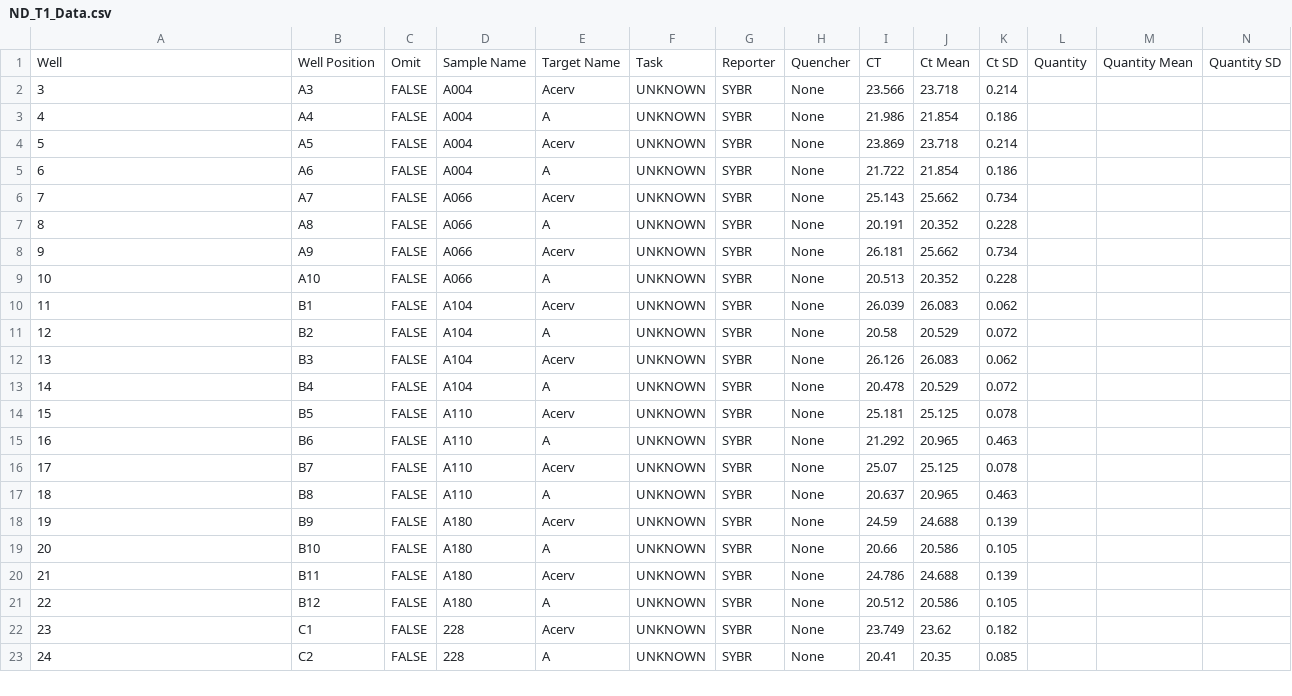
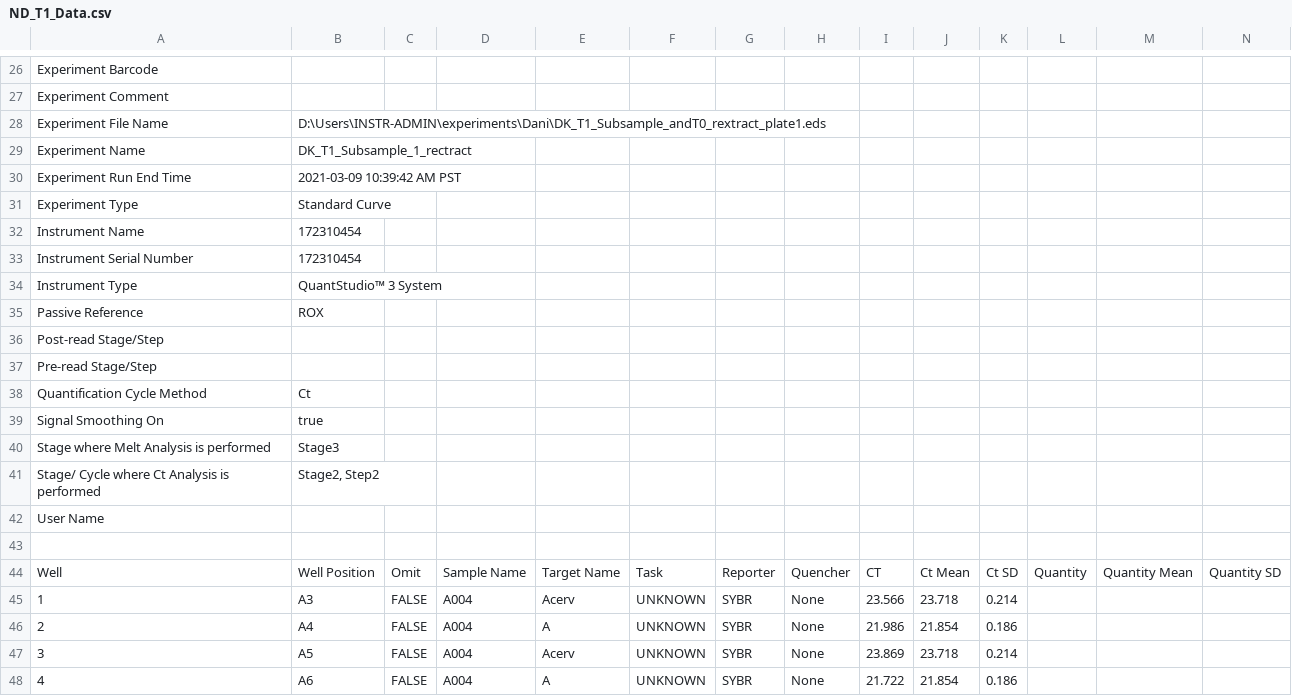
Before and after one commit to dmkroesche/Acerv-Nutrients-Disease, a CSV file: Data/ND_T1_Data.csv, drawn as a sheet; only a part is shown, gaps mark what is left out; the shorter side is filled out with more unchanged rows; addresses are those after the commit; rows hold the shown columns only; the diff covers the shown part only; the diff names each change by its address in the sheet, - before the commit and + after, or states it on an @@ line.

```diff
--- a/Data/ND_T1_Data.csv
+++ b/Data/ND_T1_Data.csv
+row 26: Experiment Barcode
+row 27: Experiment Comment
+row 28: Experiment File Name | D:\Users\INSTR-ADMIN\experiments\Dani\DK_T1_Subsample_andT0_rextract_plate1.eds
+row 29: Experiment Name | DK_T1_Subsample_1_rectract
+row 30: Experiment Run End Time | 2021-03-09 10:39:42 AM PST
+row 31: Experiment Type | Standard Curve
+row 32: Instrument Name | 172310454
+row 33: Instrument Serial Number | 172310454
+row 34: Instrument Type | QuantStudio™ 3 System
+row 35: Passive Reference | ROX
+row 36: Post-read Stage/Step
+row 37: Pre-read Stage/Step
+row 38: Quantification Cycle Method | Ct
+row 39: Signal Smoothing On | true
+row 40: Stage where Melt Analysis is performed | Stage3
+row 41: Stage/ Cycle where Ct Analysis is performed | Stage2, Step2
+row 42: User Name
+row 43: (empty)
@@ column A renumbered from row 45 down @@
```
Also changed, not shown: 25 added rows elsewhere in this file, 1 other file.
